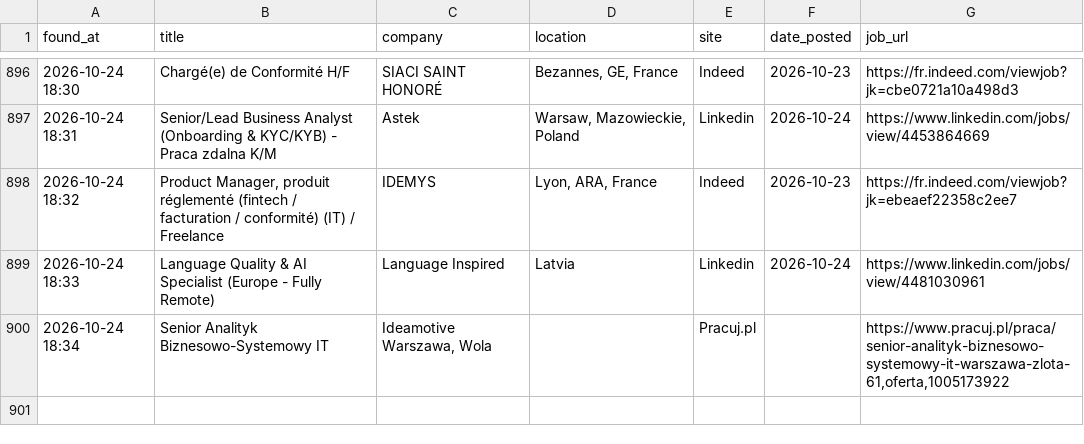
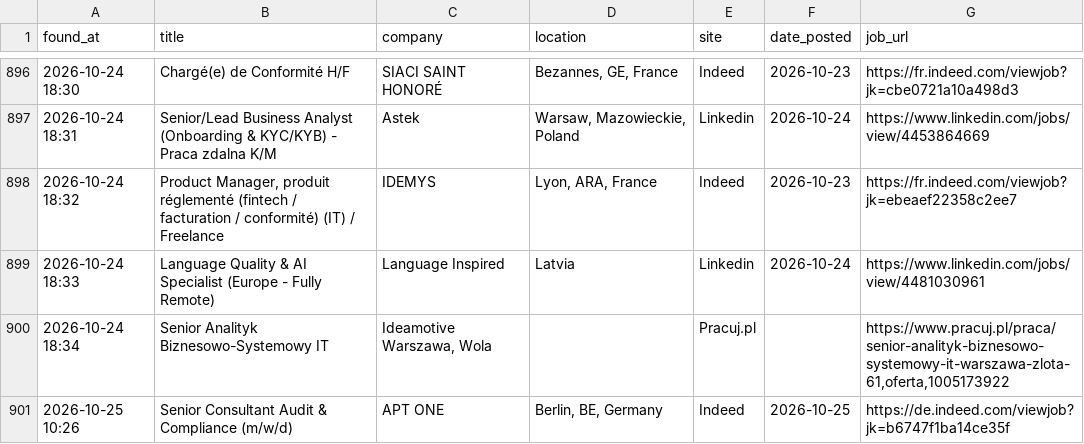
Before and after one commit to trpelka/job-scraper-bot, a CSV file: jobs.csv, drawn as a sheet; only a part is shown, gaps mark what is left out.

```diff
--- a/jobs.csv
+++ b/jobs.csv
@@ -900 +900,2 @@ found_at,title,company,location,site,date_posted,job_url
 2026-10-24 18:34,Senior Analityk Biznesowo-Systemowy IT,"Ideamotive Warszawa, Wola",,Pracuj.pl,,"https://www.pracuj.pl/praca/senior-analityk-biznesowo-systemowy-it-warszawa-zlota-61,oferta,1005173922"
+2026-10-25 10:26,Senior Consultant Audit & Compliance (m/w/d),APT ONE,"Berlin, BE, Germany",Indeed,2026-10-25,https://de.indeed.com/viewjob?jk=b6747f1ba14ce35f
```
Also changed, not shown: 1 other file.
